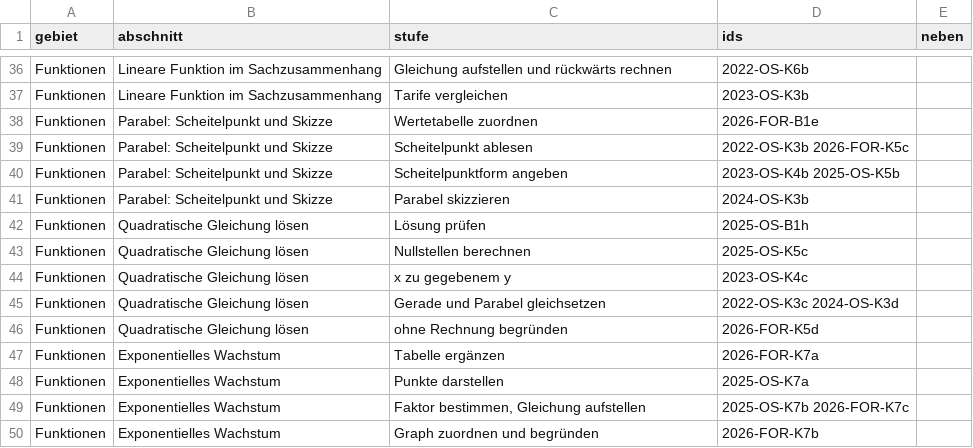
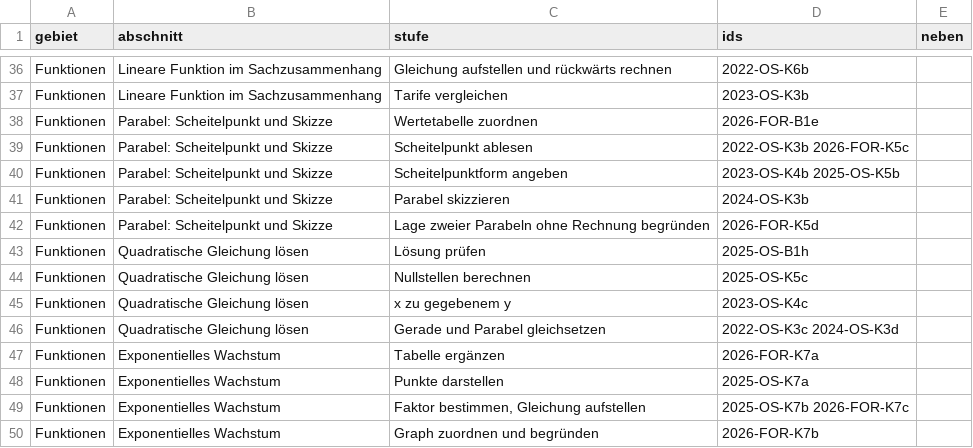
Before and after one commit to hz-0801/mathe-nachhilfe, a CSV file: msa/skript-zuschnitt-p10.csv, drawn as a sheet; only a part is shown, gaps mark what is left out.

```diff
--- a/msa/skript-zuschnitt-p10.csv
+++ b/msa/skript-zuschnitt-p10.csv
@@ -41,2 +41,3 @@ Funktionen;Parabel: Scheitelpunkt und Skizze;Scheitelpunktform angeben;2023-OS-K
 Funktionen;Parabel: Scheitelpunkt und Skizze;Parabel skizzieren;2024-OS-K3b;
+Funktionen;Parabel: Scheitelpunkt und Skizze;Lage zweier Parabeln ohne Rechnung begründen;2026-FOR-K5d;
 Funktionen;Quadratische Gleichung lösen;Lösung prüfen;2025-OS-B1h;
@@ -45,3 +46,2 @@ Funktionen;Quadratische Gleichung lösen;x zu gegebenem y;2023-OS-K4c;
 Funktionen;Quadratische Gleichung lösen;Gerade und Parabel gleichsetzen;2022-OS-K3c 2024-OS-K3d;
-Funktionen;Quadratische Gleichung lösen;ohne Rechnung begründen;2026-FOR-K5d;
 Funktionen;Exponentielles Wachstum;Tabelle ergänzen;2026-FOR-K7a;
```
Also changed, not shown: 1 other file.
